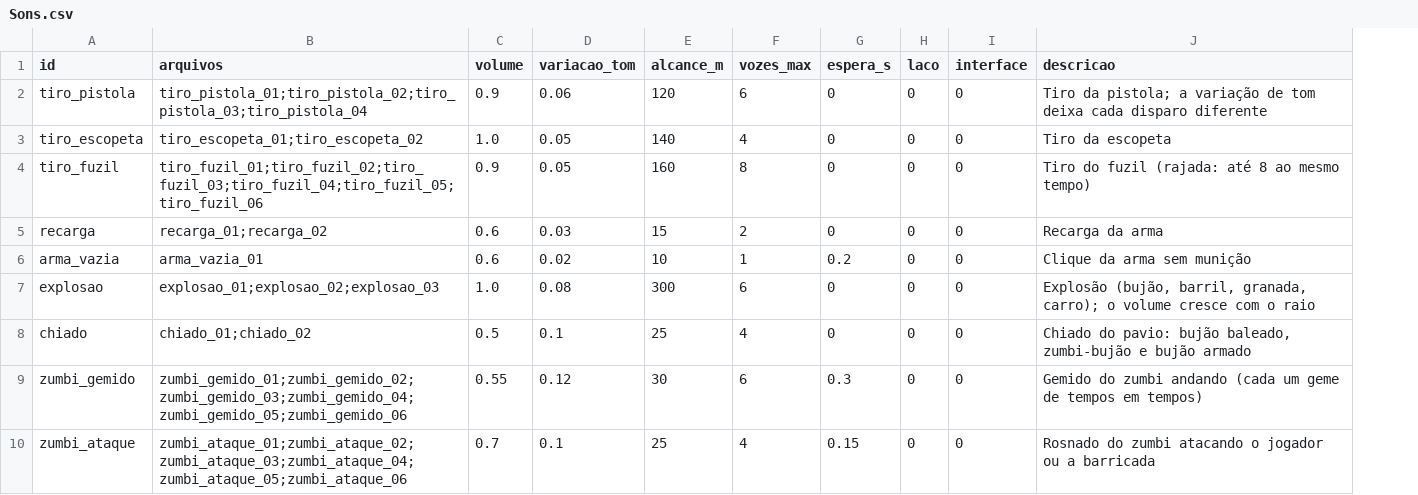
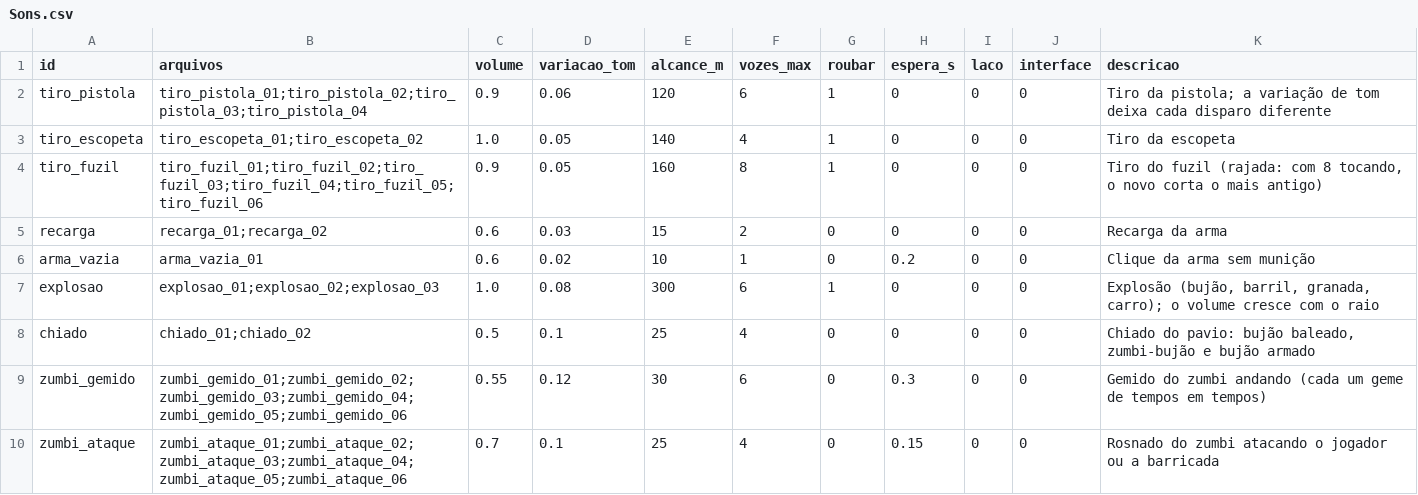
Before and after one commit to Felipebonamigo/Zombie, a CSV file: Data/Sons.csv, drawn as a sheet; only a part is shown; addresses are those after the commit; the diff names each change by its address in the sheet, - before the commit and + after, or states it on an @@ line.

```diff
--- a/Data/Sons.csv
+++ b/Data/Sons.csv
+column G (roubar), rows 2-10: 1 | 1 | 1 | 0 | 0 | 1 | 0 | 0 | 0
-K4 (descricao): …fuzil (rajada: até 8 ao mesmo tempo)
+K4 (descricao): …fuzil (rajada: com 8 tocando, o novo corta o mais antigo)
```
Also changed, not shown: 23 other files.
